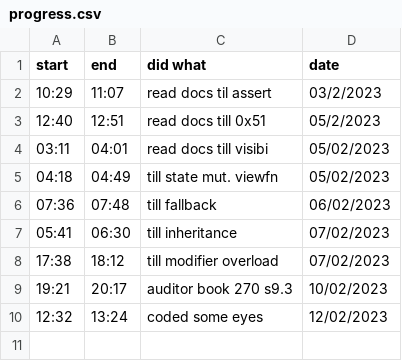
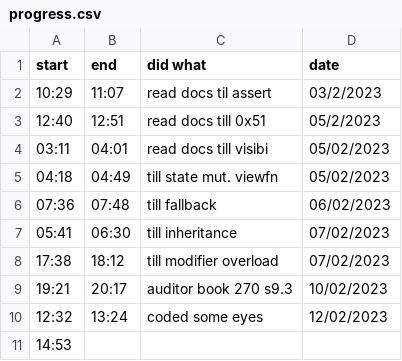
Before and after one commit to JADcooler/web3_notes, a CSV file: progress.csv, drawn as a sheet; the diff names each change by its address in the sheet, - before the commit and + after, or states it on an @@ line.

```diff
--- a/progress.csv
+++ b/progress.csv
+row 11: 14:53
```
Also changed, not shown: 1 other file.
